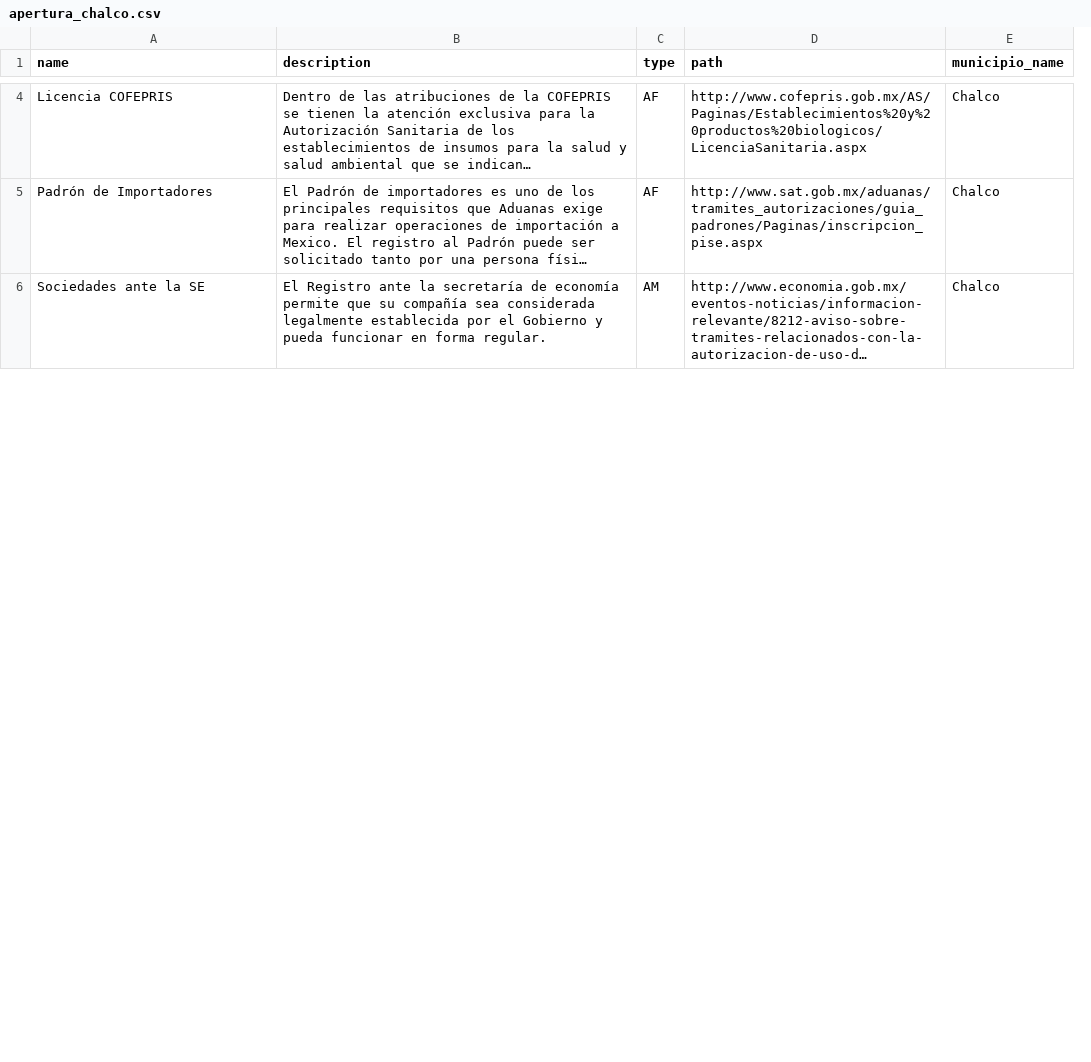
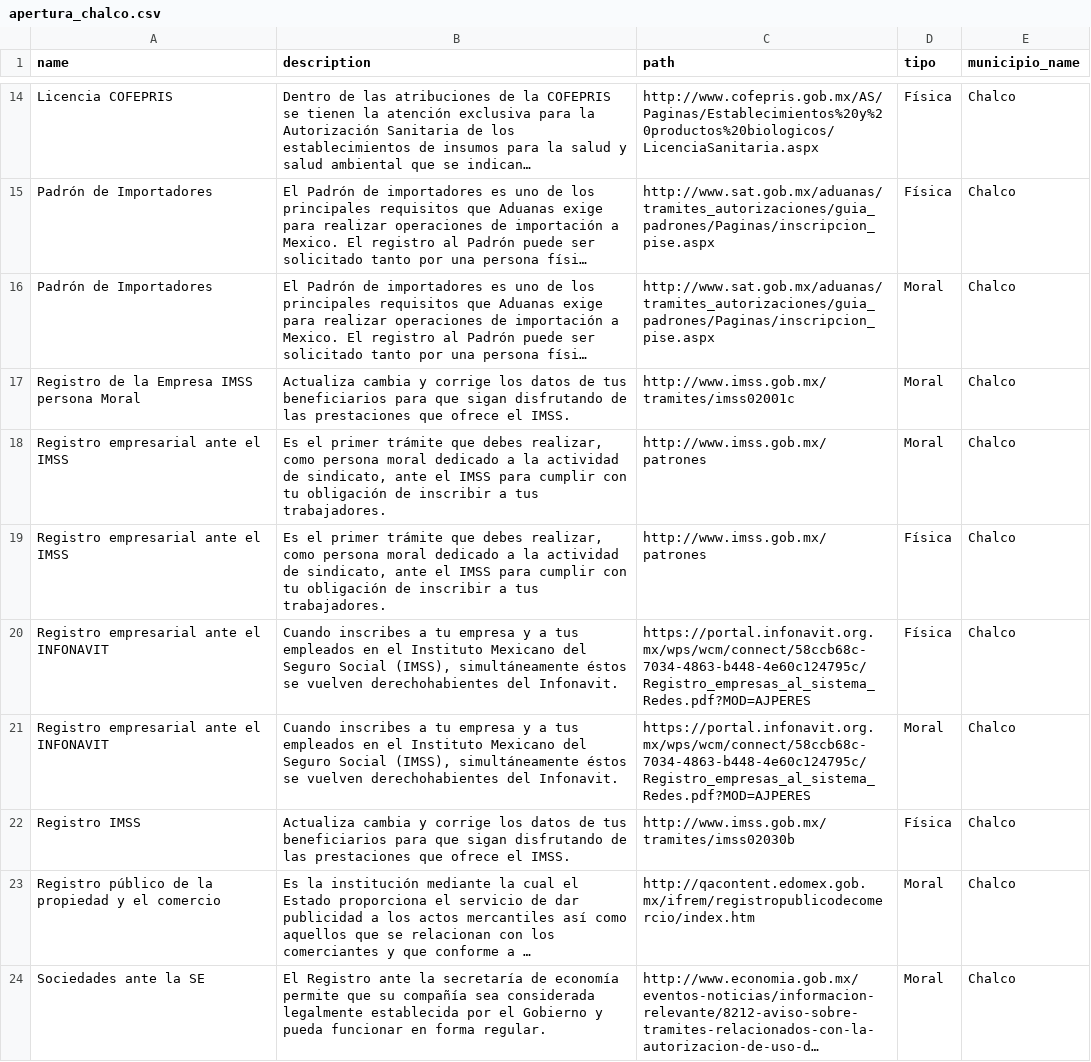
Before and after one commit to mikesaurio/mi-negocio-mx, a CSV file: lib/datasets/apertura_chalco.csv, drawn as a sheet; only a part is shown, gaps mark what is left out; long unchanged cells end in …; removed rows and columns are numbered as before the commit, all else as after; the diff covers the shown part only; the diff names each change by its address in the sheet, - before the commit and + after, or states it on an @@ line.

```diff
--- a/lib/datasets/apertura_chalco.csv
+++ b/lib/datasets/apertura_chalco.csv
-column C (type), rows 4-6: AF | AF | AM
+column D (tipo), rows 14-15: Física | Física; row 24: Moral
@@ row 12 moved to row 16: Padrón de Importadores @@
@@ row 10 moved to row 17: Registro de la Empresa IMSS persona Mora… @@
+row 18: Registro empresarial ante el IMSS | Es el primer trámite que debes realizar, como persona moral dedicado a la actividad de sindicato, ante el IMSS para cumplir con tu obligación de inscribir a tus trabajadores. | http://www.imss.gob.mx/patrones | Moral | Chalco
+row 19: Registro empresarial ante el IMSS | Es el primer trámite que debes realizar, como persona moral dedicado a la actividad de sindicato, ante el IMSS para cumplir con tu obligación de inscribir a tus trabajadores. | http://www.imss.gob.mx/patrones | Física | Chalco
+row 20: Registro empresarial ante el INFONAVIT | Cuando inscribes a tu empresa y a tus empleados en el Instituto Mexicano del Seguro Social (IMSS), simultáneamente éstos se vuelven derechohabientes del Infonavit. | https://portal.infonavit.org.mx/wps/wcm/connect/58ccb68c-7034-4863-b448-4e60c124795c/Registro_empresas_al_sistema_Redes.pdf?MOD=AJPERES | Física | Chalco
+row 21: Registro empresarial ante el INFONAVIT | Cuando inscribes a tu empresa y a tus empleados en el Instituto Mexicano del Seguro Social (IMSS), simultáneamente éstos se vuelven derechohabientes del Infonavit. | https://portal.infonavit.org.mx/wps/wcm/connect/58ccb68c-7034-4863-b448-4e60c124795c/Registro_empresas_al_sistema_Redes.pdf?MOD=AJPERES | Moral | Chalco
@@ row 3 moved to row 22: Registro IMSS @@
@@ row 8 moved to row 23: Registro público de la propiedad y el co… @@
```
Also changed, not shown: 9 added rows, 1 removed row, 2 moved rows and 1 edited cell elsewhere in this file, lib/datasets/giros_chalco.csv, lib/datasets/notificadores_chalco.csv, 5 other files.
